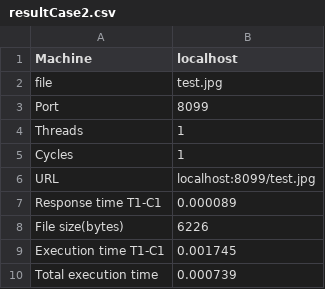
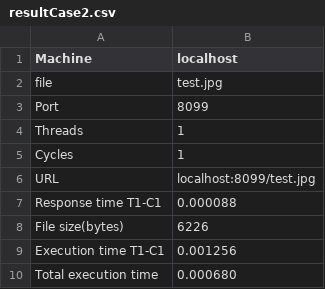
Before and after one commit to paroque28/simple-webserver, a CSV file: Program/Benchmark/PRETHREADED/resultCase2.csv, drawn as a sheet.

```diff
--- a/Program/Benchmark/PRETHREADED/resultCase2.csv
+++ b/Program/Benchmark/PRETHREADED/resultCase2.csv
@@ -6,5 +6,5 @@ Cycles, 1
 URL, localhost:8099/test.jpg
-Response time T1-C1,  0.000089
+Response time T1-C1,  0.000088
 File size(bytes), 6226
-Execution time T1-C1,  0.001745
-Total execution time, 0.000739
+Execution time T1-C1,  0.001256
+Total execution time, 0.000680
```
Also changed, not shown: Program/Benchmark/PRETHREADED/resultCase1.csv, Program/Benchmark/PRETHREADED/resultCase3.csv, 1 other file.
